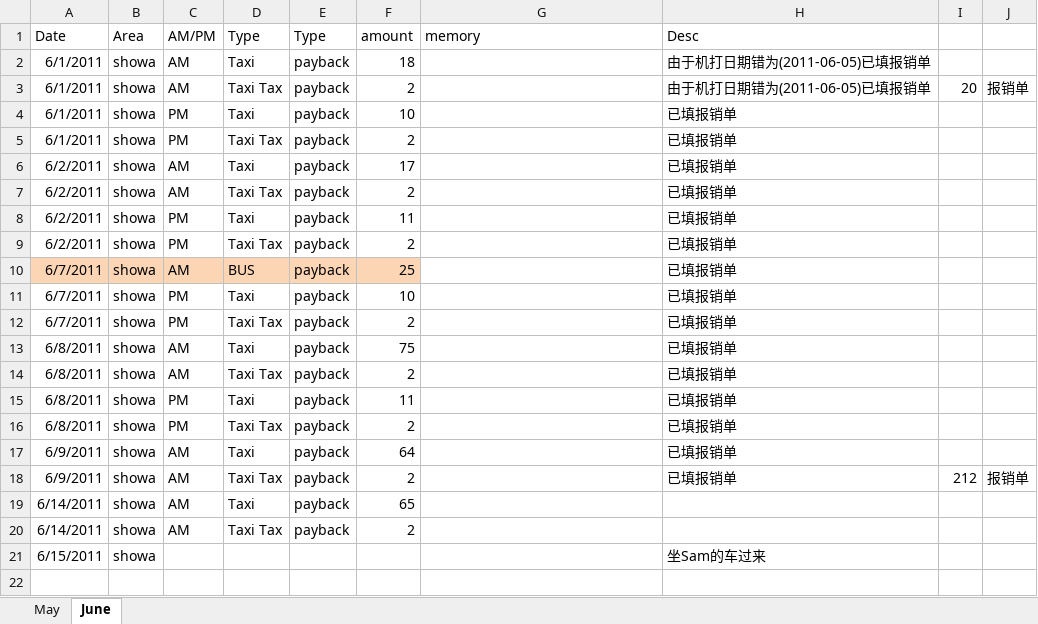
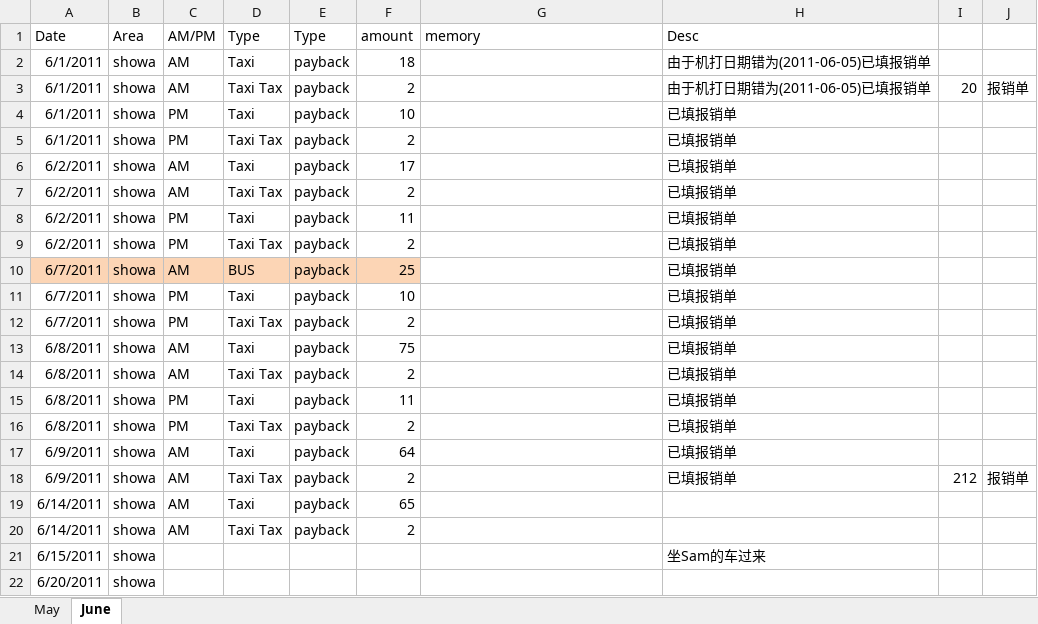
Before and after one commit to hubshi/liferecord, an Excel workbook: history/schedule.xlsx, sheet June, drawn as a sheet; values as stored, in another font and other column widths than the file's, no borders; the diff names each change by its address in the sheet, - before the commit and + after, or states it on an @@ line.

Commit message:
# update schedule.xlsx

```diff
--- a/history/schedule.xlsx (sheet June)
+++ b/history/schedule.xlsx (sheet June)
+row 22: 6/20/2011 | showa
```
Also changed, not shown: 2 other files.
